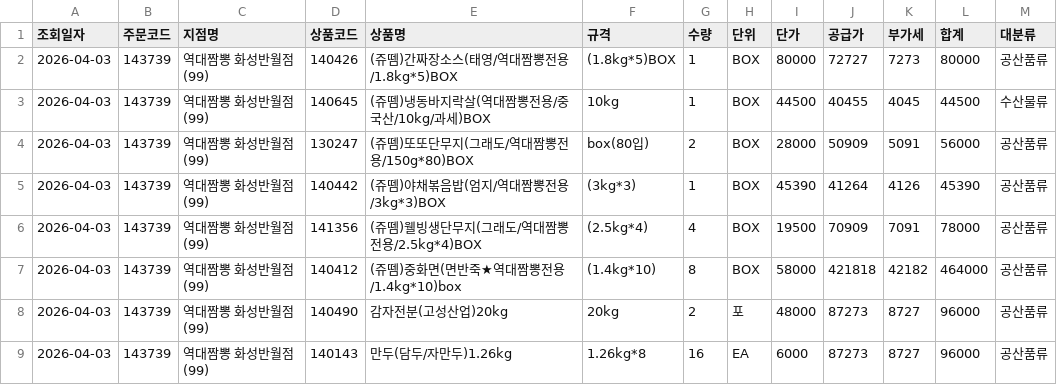
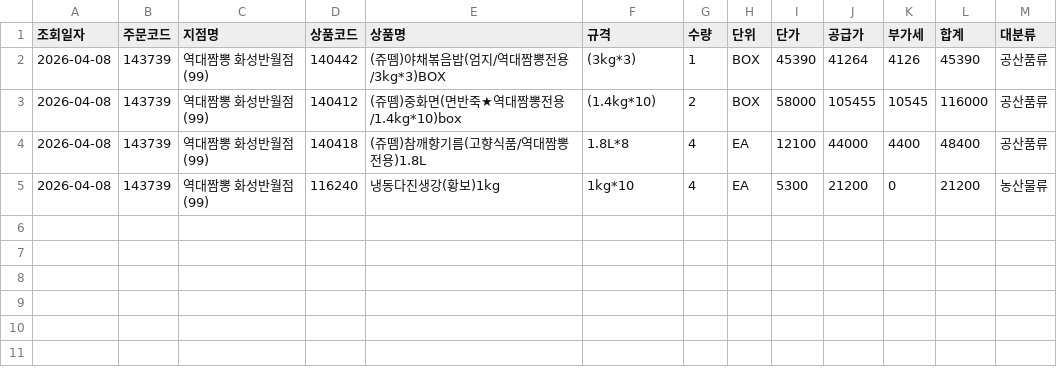
Before and after one commit to dampd21/Sajodaerim, a CSV file: output/by_store/역대짬뽕 화성반월점(99).csv, drawn as a sheet.

```diff
--- a/output/by_store/역대짬뽕 화성반월점(99).csv
+++ b/output/by_store/역대짬뽕 화성반월점(99).csv
@@ -1,9 +1,5 @@
 조회일자,주문코드,지점명,상품코드,상품명,규격,수량,단위,단가,공급가,부가세,합계,대분류
-2026-04-03,143739,역대짬뽕 화성반월점(99),140426,(쥬뗌)간짜장소스(태영/역대짬뽕전용/1.8kg*5)BOX,(1.8kg*5)BOX,1,BOX,80000,72727,7273,80000,공산품류
-2026-04-03,143739,역대짬뽕 화성반월점(99),140645,(쥬뗌)냉동바지락살(역대짬뽕전용/중국산/10kg/과세)BOX,10kg,1,BOX,44500,40455,4045,44500,수산물류
-2026-04-03,143739,역대짬뽕 화성반월점(99),130247,(쥬뗌)또또단무지(그래도/역대짬뽕전용/150g*80)BOX,box(80입),2,BOX,28000,50909,5091,56000,공산품류
-2026-04-03,143739,역대짬뽕 화성반월점(99),140442,(쥬뗌)야채볶음밥(엄지/역대짬뽕전용/3kg*3)BOX,(3kg*3),1,BOX,45390,41264,4126,45390,공산품류
-2026-04-03,143739,역대짬뽕 화성반월점(99),141356,(쥬뗌)웰빙생단무지(그래도/역대짬뽕전용/2.5kg*4)BOX,(2.5kg*4),4,BOX,19500,70909,7091,78000,공산품류
-2026-04-03,143739,역대짬뽕 화성반월점(99),140412,(쥬뗌)중화면(면반죽★역대짬뽕전용/1.4kg*10)box,(1.4kg*10),8,BOX,58000,421818,42182,464000,공산품류
-2026-04-03,143739,역대짬뽕 화성반월점(99),140490,감자전분(고성산업)20kg,20kg,2,포,48000,87273,8727,96000,공산품류
-2026-04-03,143739,역대짬뽕 화성반월점(99),140143,만두(담두/자만두)1.26kg,1.26kg*8,16,EA,6000,87273,8727,96000,공산품류
+2026-04-08,143739,역대짬뽕 화성반월점(99),140442,(쥬뗌)야채볶음밥(엄지/역대짬뽕전용/3kg*3)BOX,(3kg*3),1,BOX,45390,41264,4126,45390,공산품류
+2026-04-08,143739,역대짬뽕 화성반월점(99),140412,(쥬뗌)중화면(면반죽★역대짬뽕전용/1.4kg*10)box,(1.4kg*10),2,BOX,58000,105455,10545,116000,공산품류
+2026-04-08,143739,역대짬뽕 화성반월점(99),140418,(쥬뗌)참깨향기름(고향식품/역대짬뽕전용)1.8L,1.8L*8,4,EA,12100,44000,4400,48400,공산품류
+2026-04-08,143739,역대짬뽕 화성반월점(99),116240,냉동다진생강(황보)1kg,1kg*10,4,EA,5300,21200,0,21200,농산물류
```
Also changed, not shown: output/by_category/농산물류.csv, output/by_category/수산물류.csv, 12 other files.
